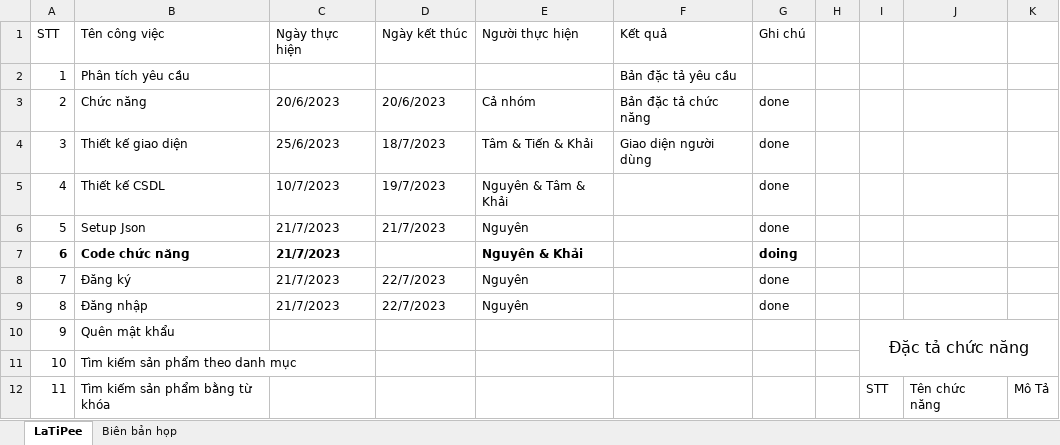
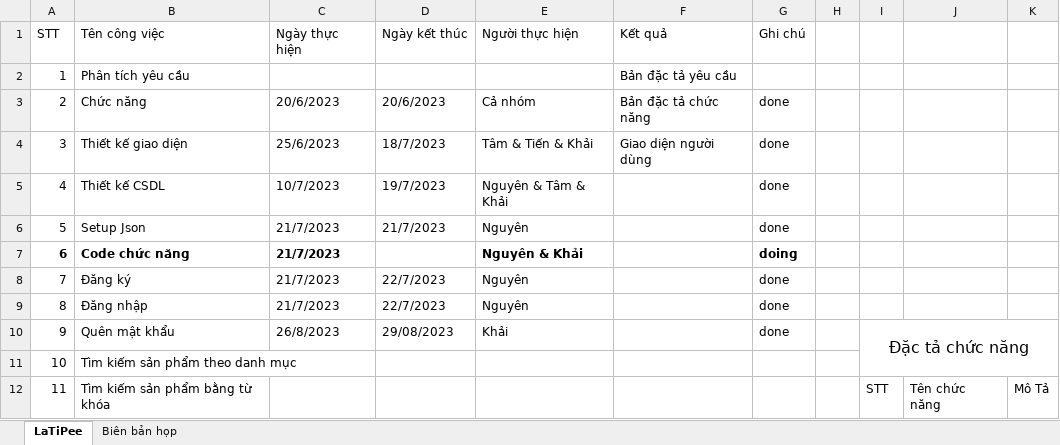
Before and after one commit to khaizr0/LaTiPee, an Excel workbook: LaZaPee.xlsx, sheet LaTiPee, drawn as a sheet; only a part is shown; values as stored, in another font and other column widths than the file's, no borders; the diff names each change by its address in the sheet, - before the commit and + after, or states it on an @@ line.

Commit message:
Update LaZaPee.xlsx

```diff
--- a/LaZaPee.xlsx (sheet LaTiPee)
+++ b/LaZaPee.xlsx (sheet LaTiPee)
-C10 (Ngày thực hiện): (empty)
+C10 (Ngày thực hiện): 26/8/2023
-D10 (Ngày kết thúc): (empty)
+D10 (Ngày kết thúc): 29/08/2023
-E10 (Người thực hiện): (empty)
+E10 (Người thực hiện): Khải
-G10 (Ghi chú): (empty)
+G10 (Ghi chú): done
```
